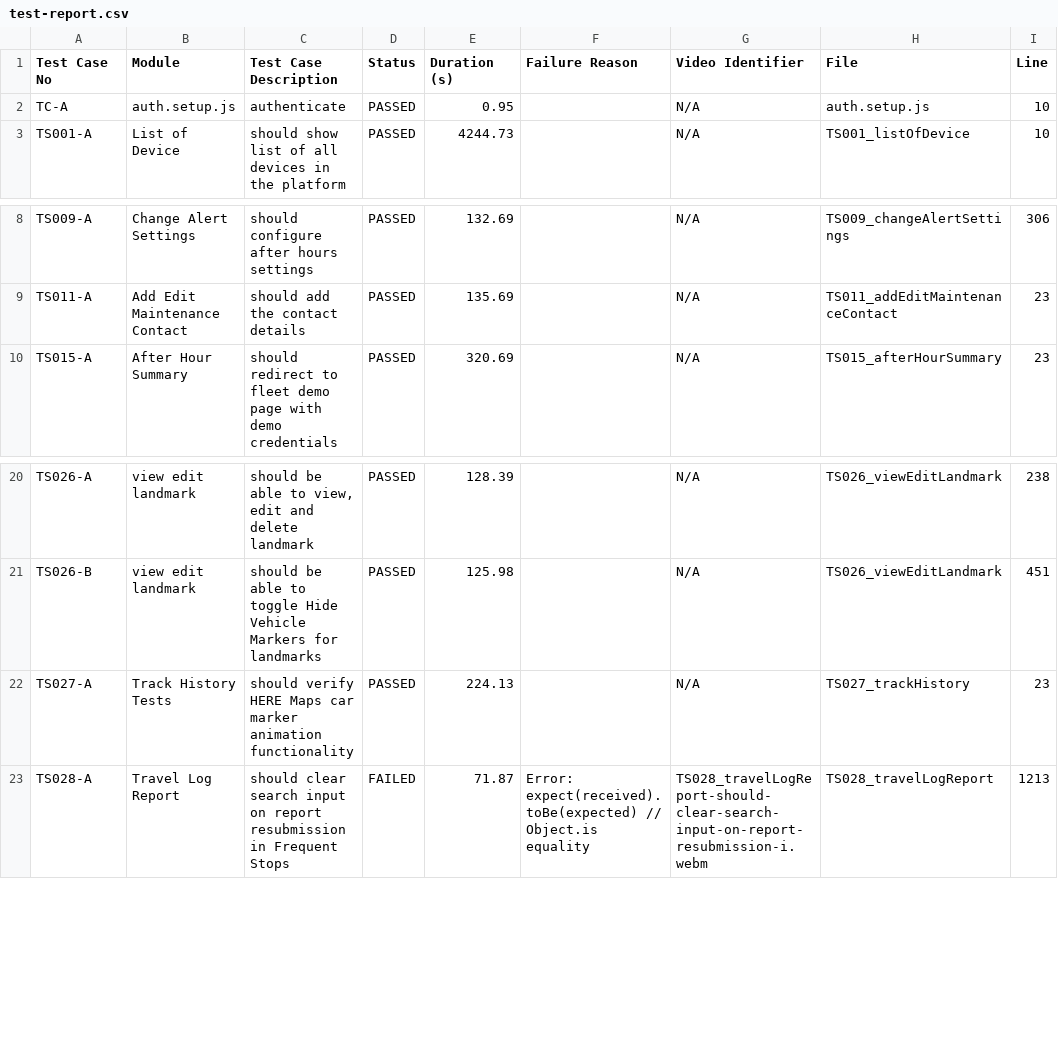
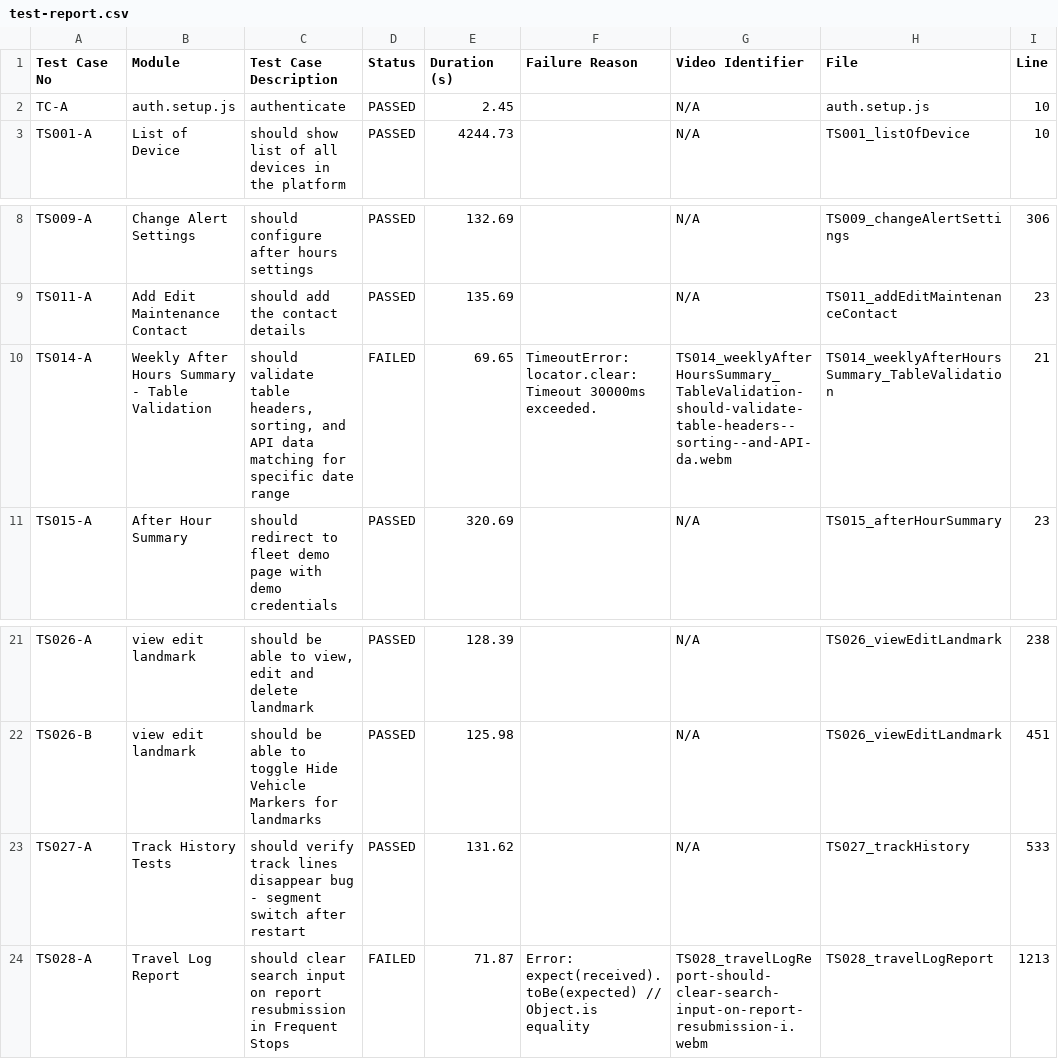
Before and after one commit to debjyotiOfficial/commonTemplate_Playwright_1, a CSV file: test-reports/custom/test-report.csv, drawn as a sheet; only a part is shown, gaps mark what is left out.

```diff
--- a/test-reports/custom/test-report.csv
+++ b/test-reports/custom/test-report.csv
@@ -1,3 +1,3 @@
 Test Case No,Module,Test Case Description,Status,Duration (s),Failure Reason,Video Identifier,File,Line
-TC-A,"auth.setup.js","authenticate",PASSED,0.95,"",N/A,auth.setup.js,10
+TC-A,"auth.setup.js","authenticate",PASSED,2.45,"",N/A,auth.setup.js,10
 TS001-A,"List of Device","should show list of all devices in the platform",PASSED,4244.73,"",N/A,TS001_listOfDevice,10
@@ -9,2 +9,3 @@ TS009-A,"Change Alert Settings","should configure after hours settings",PASSED,1
 TS011-A,"Add Edit Maintenance Contact","should add the contact details",PASSED,135.69,"",N/A,TS011_addEditMaintenanceContact,23
+TS014-A,"Weekly After Hours Summary - Table Validation","should validate table headers, sorting, and API data matching for specific date range",FAILED,69.65,"TimeoutError: locator.clear: Timeout 30000ms exceeded.",TS014_weeklyAfterHoursSummary_TableValidation-should-validate-table-headers--sorting--and-API-da.webm,TS014_weeklyAfterHoursSummary_TableValidation,21
 TS015-A,"After Hour Summary","should redirect to fleet demo page with demo credentials",PASSED,320.69,"",N/A,TS015_afterHourSummary,23
@@ -21,3 +22,3 @@ TS026-A,"view edit landmark","should be able to view, edit and delete landmark",
 TS026-B,"view edit landmark","should be able to toggle Hide Vehicle Markers for landmarks",PASSED,125.98,"",N/A,TS026_viewEditLandmark,451
-TS027-A,"Track History Tests","should verify HERE Maps car marker animation functionality",PASSED,224.13,"",N/A,TS027_trackHistory,23
+TS027-A,"Track History Tests","should verify track lines disappear bug - segment switch after restart",PASSED,131.62,"",N/A,TS027_trackHistory,533
 TS028-A,"Travel Log Report","should clear search input on report resubmission in Frequent Stops",FAILED,71.87,"Error: expect(received).toBe(expected) // Object.is equality",TS028_travelLogReport-should-clear-search-input-on-report-resubmission-i.webm,TS028_travelLogReport,1213
```
Also changed, not shown: test-reports/custom/trackHistory/test-report.csv, 20 other files.
